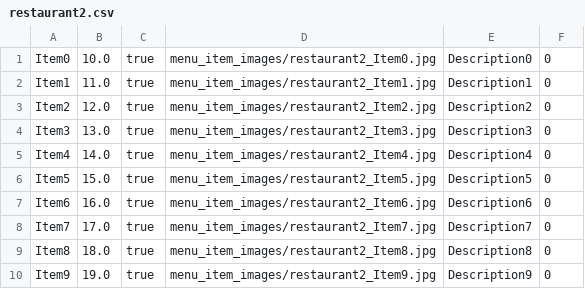
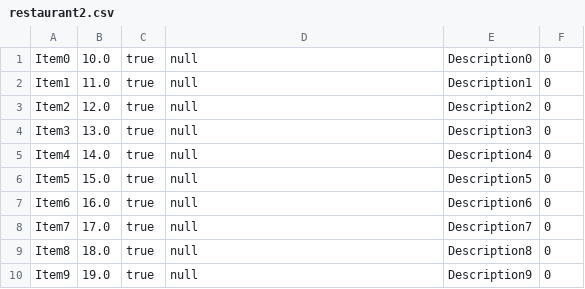
Before and after one commit to EyalYe/UsainWolt, a CSV file: menu_data/restaurant2.csv, drawn as a sheet.

```diff
--- a/menu_data/restaurant2.csv
+++ b/menu_data/restaurant2.csv
@@ -1,10 +1,10 @@
-Item0;10.0;true;menu_item_images/restaurant2_Item0.jpg;Description0;0
-Item1;11.0;true;menu_item_images/restaurant2_Item1.jpg;Description1;0
-Item2;12.0;true;menu_item_images/restaurant2_Item2.jpg;Description2;0
-Item3;13.0;true;menu_item_images/restaurant2_Item3.jpg;Description3;0
-Item4;14.0;true;menu_item_images/restaurant2_Item4.jpg;Description4;0
-Item5;15.0;true;menu_item_images/restaurant2_Item5.jpg;Description5;0
-Item6;16.0;true;menu_item_images/restaurant2_Item6.jpg;Description6;0
-Item7;17.0;true;menu_item_images/restaurant2_Item7.jpg;Description7;0
-Item8;18.0;true;menu_item_images/restaurant2_Item8.jpg;Description8;0
-Item9;19.0;true;menu_item_images/restaurant2_Item9.jpg;Description9;0
+Item0;10.0;true;null;Description0;0
+Item1;11.0;true;null;Description1;0
+Item2;12.0;true;null;Description2;0
+Item3;13.0;true;null;Description3;0
+Item4;14.0;true;null;Description4;0
+Item5;15.0;true;null;Description5;0
+Item6;16.0;true;null;Description6;0
+Item7;17.0;true;null;Description7;0
+Item8;18.0;true;null;Description8;0
+Item9;19.0;true;null;Description9;0
```
Also changed, not shown: menu_data/restaurant10.csv, menu_data/restaurant3.csv, 6 other files.
